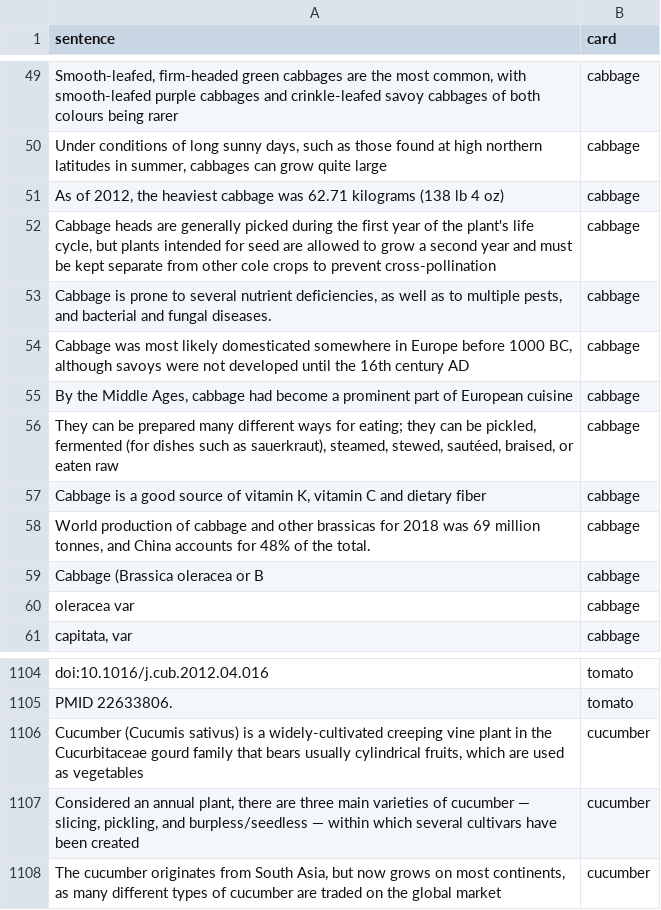
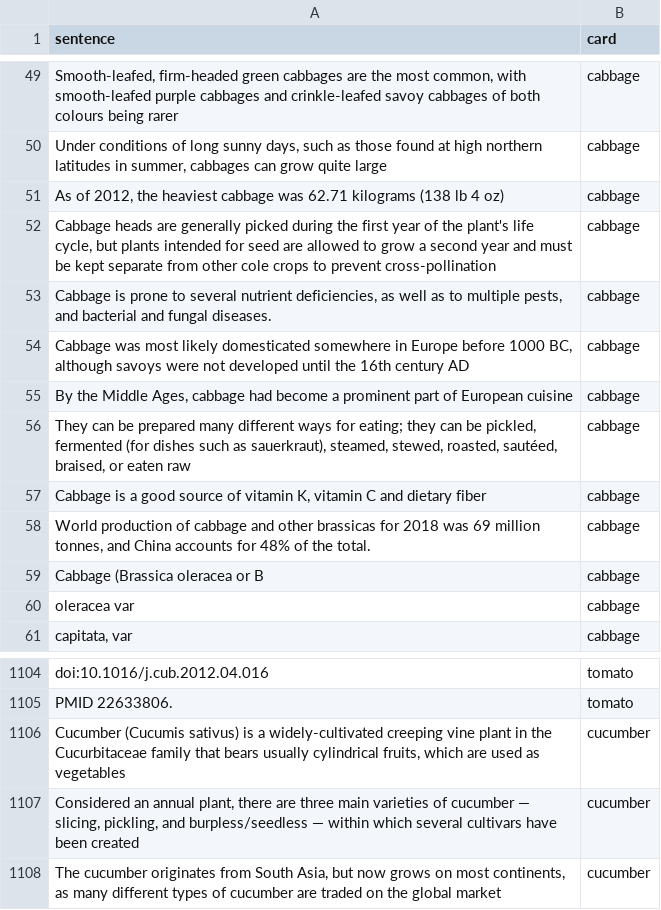
Before and after one commit to kylesayrs/TapAI, a CSV file: data/wiki_data/vegetables.csv, drawn as a sheet; only a part is shown, gaps mark what is left out.

```diff
--- a/data/wiki_data/vegetables.csv
+++ b/data/wiki_data/vegetables.csv
@@ -55,3 +55,3 @@ Cabbage was most likely domesticated somewhere in Europe before 1000 BC, althoug
 By the Middle Ages, cabbage had become a prominent part of European cuisine|cabbage
-They can be prepared many different ways for eating; they can be pickled, fermented (for dishes such as sauerkraut), steamed, stewed, sautéed, braised, or eaten raw|cabbage
+They can be prepared many different ways for eating; they can be pickled, fermented (for dishes such as sauerkraut), steamed, stewed, roasted, sautéed, braised, or eaten raw|cabbage
 Cabbage is a good source of vitamin K, vitamin C and dietary fiber|cabbage
@@ -1105,3 +1105,3 @@ doi:10.1016/j.cub.2012.04.016|tomato
 PMID 22633806.|tomato
-Cucumber (Cucumis sativus) is a widely-cultivated creeping vine plant in the Cucurbitaceae gourd family that bears usually cylindrical fruits, which are used as vegetables|cucumber
+Cucumber (Cucumis sativus) is a widely-cultivated creeping vine plant in the Cucurbitaceae family that bears usually cylindrical fruits, which are used as vegetables|cucumber
 Considered an annual plant, there are three main varieties of cucumber — slicing, pickling, and burpless/seedless — within which several cultivars have been created|cucumber
```
Also changed, not shown: data/wiki_data/animals.csv, data/wiki_data/atla.csv, 3 other files.
